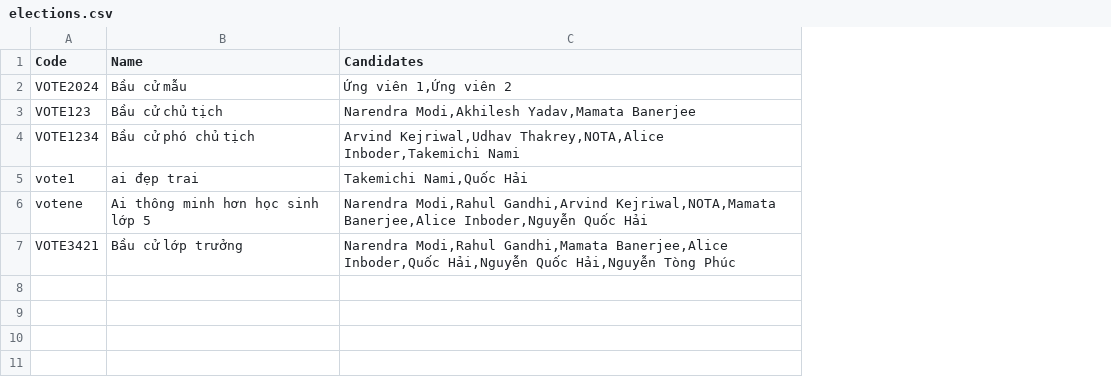
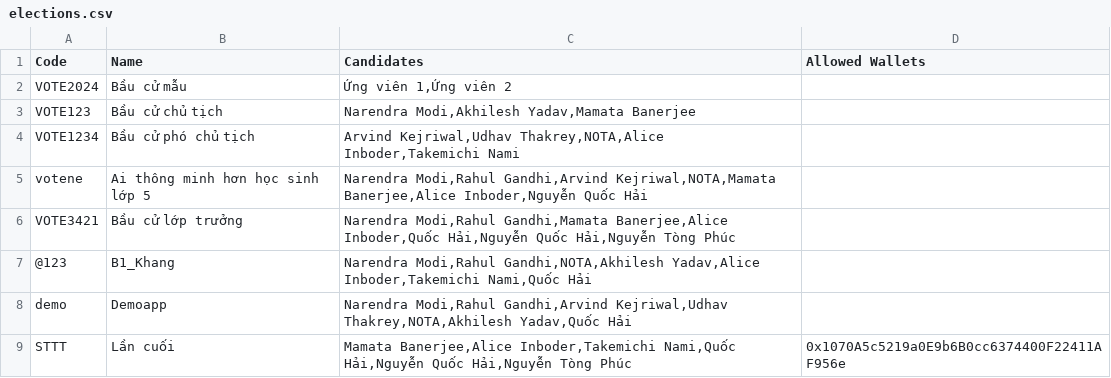
Before and after one commit to Khang226000/voting_online, a CSV file: voting_online-deploy-render/database/elections.csv, drawn as a sheet; removed rows and columns are numbered as before the commit, all else as after; the diff names each change by its address in the sheet, - before the commit and + after, or states it on an @@ line.

Commit message:
deploy voting system

```diff
--- a/voting_online-deploy-render/database/elections.csv
+++ b/voting_online-deploy-render/database/elections.csv
+column D (Allowed Wallets), empty
-row 5: vote1 | ai đẹp trai | Takemichi Nami,Quốc Hải
+row 7: @123 | B1_Khang | Narendra Modi,Rahul Gandhi,NOTA,Akhilesh Yadav,Alice Inboder,Takemichi Nami,Quốc Hải
+row 8: demo | Demoapp | Narendra Modi,Rahul Gandhi,Arvind Kejriwal,Udhav Thakrey,NOTA,Akhilesh Yadav,Quốc Hải
+row 9: STTT | Lần cuối | Mamata Banerjee,Alice Inboder,Takemichi Nami,Quốc Hải,Nguyễn Quốc Hải,Nguyễn Tòng Phúc | 0x1070A5c5219a0E9b6B0cc6374400F22411AF956e
```
Also changed, not shown: voting_online-deploy-render/database/cand_list.csv, 5 other files.
